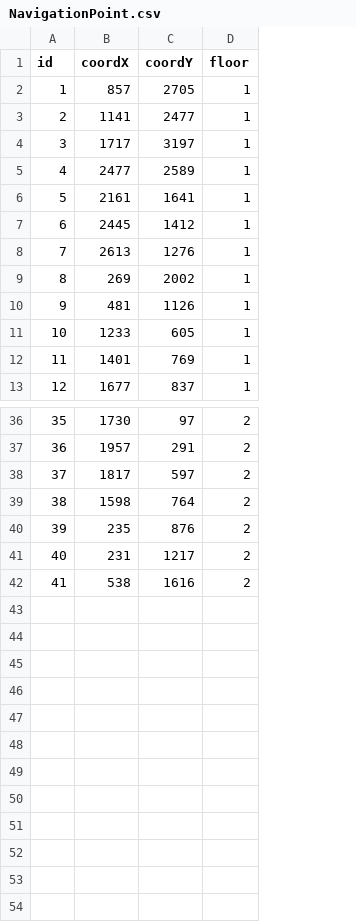
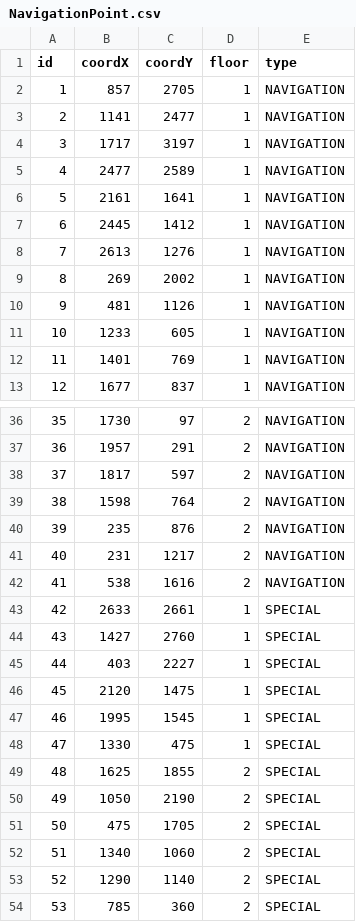
Before and after one commit to Miara/PoliGdzie, a CSV file: PoliGdzie/assets/NavigationPoint.csv, drawn as a sheet; only a part is shown, gaps mark what is left out; the diff names each change by its address in the sheet, - before the commit and + after, or states it on an @@ line.

```diff
--- a/PoliGdzie/assets/NavigationPoint.csv
+++ b/PoliGdzie/assets/NavigationPoint.csv
+column E (type), rows 2-13: all NAVIGATION; rows 36-42: all NAVIGATION
+row 43: 42 | 2633 | 2661 | 1 | SPECIAL
+row 44: 43 | 1427 | 2760 | 1 | SPECIAL
+row 45: 44 | 403 | 2227 | 1 | SPECIAL
+row 46: 45 | 2120 | 1475 | 1 | SPECIAL
+row 47: 46 | 1995 | 1545 | 1 | SPECIAL
+row 48: 47 | 1330 | 475 | 1 | SPECIAL
+row 49: 48 | 1625 | 1855 | 2 | SPECIAL
+row 50: 49 | 1050 | 2190 | 2 | SPECIAL
+row 51: 50 | 475 | 1705 | 2 | SPECIAL
+row 52: 51 | 1340 | 1060 | 2 | SPECIAL
+row 53: 52 | 1290 | 1140 | 2 | SPECIAL
+row 54: 53 | 785 | 360 | 2 | SPECIAL
```
Also changed, not shown: PoliGdzie/assets/Floor.csv, PoliGdzie/assets/Room.csv, 11 other files.
